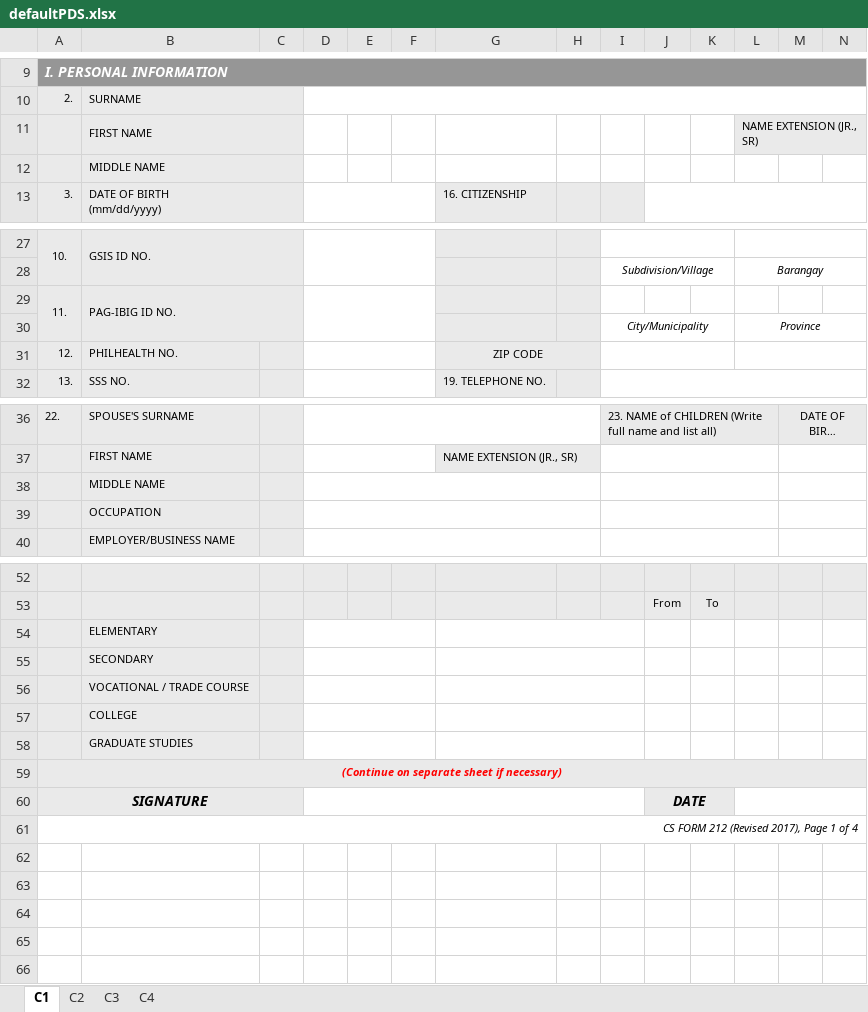
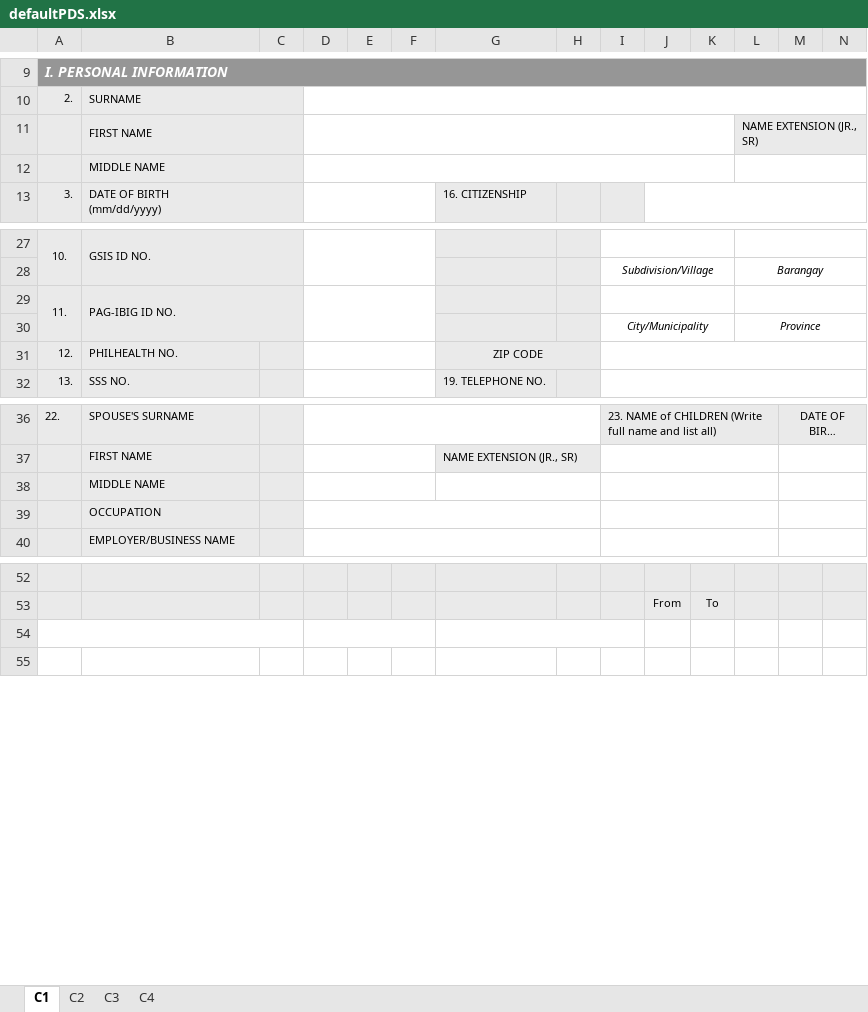
Before and after one commit to bastilavarias/hris, an Excel workbook: src/features/personal-data-sheet/defaultPDS.xlsx, sheet C1, drawn as a sheet; only a part is shown, gaps mark what is left out; long unchanged cells end in …; values as stored, in another font and other column widths than the file's, no borders; charts and pictures not drawn; removed rows and columns are numbered as before the commit, all else as after; rows hold the shown columns only; the diff covers the shown part only; the diff names each change by its address in the sheet, - before the commit and + after, or states it on an @@ line.

```diff
--- a/src/features/personal-data-sheet/defaultPDS.xlsx (sheet C1)
+++ b/src/features/personal-data-sheet/defaultPDS.xlsx (sheet C1)
+D11:K11 merged
+D12:K12 merged
+L12:N12 merged
+I29:K29 merged
+L29:N29 merged
-I31:K31 merged
+I31:N31 merged
-L31:N31 merged
-D38:H38 merged
+D38:F38 merged
+G38:H38 merged
-row 54:  | ELEMENTARY
-row 55:  | SECONDARY
-row 56:  | VOCATIONAL / TRADE COURSE
-row 57:  | COLLEGE
-row 58:  | GRADUATE STUDIES
-row 59: (Continue on separate sheet if necessary)
-row 60: SIGNATURE |  |  |  |  |  |  |  |  | DATE
-row 61: CS FORM 212 (Revised 2017), Page 1 of 4
-row 62: (empty)
-row 63: (empty)
-row 64: (empty)
+A54:C54 merged
+D54:F54 merged
+G54:I54 merged
```
Also changed, not shown: merged cells elsewhere in this sheet, hidden cells, charts or pictures, 3 other files.
